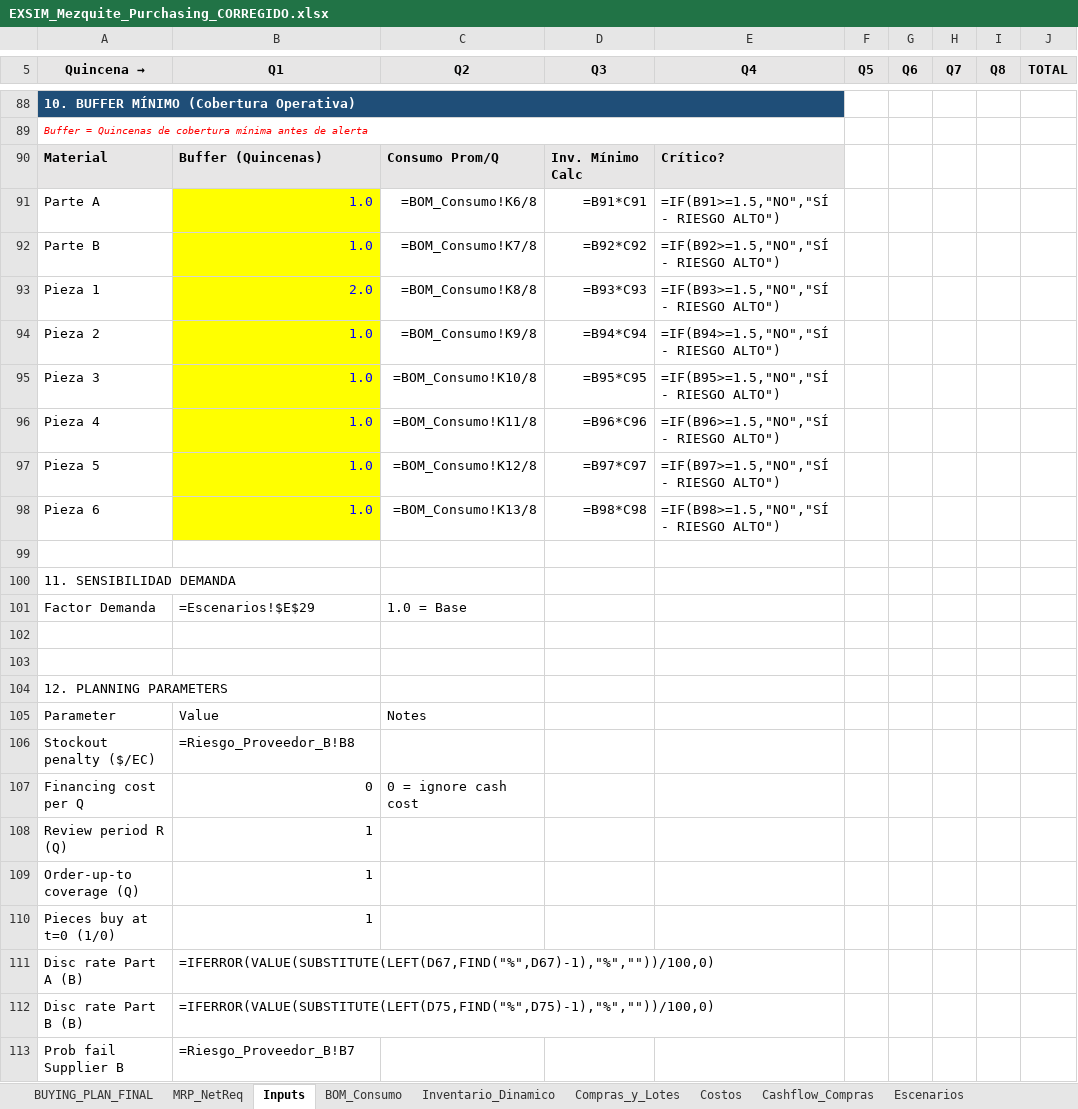
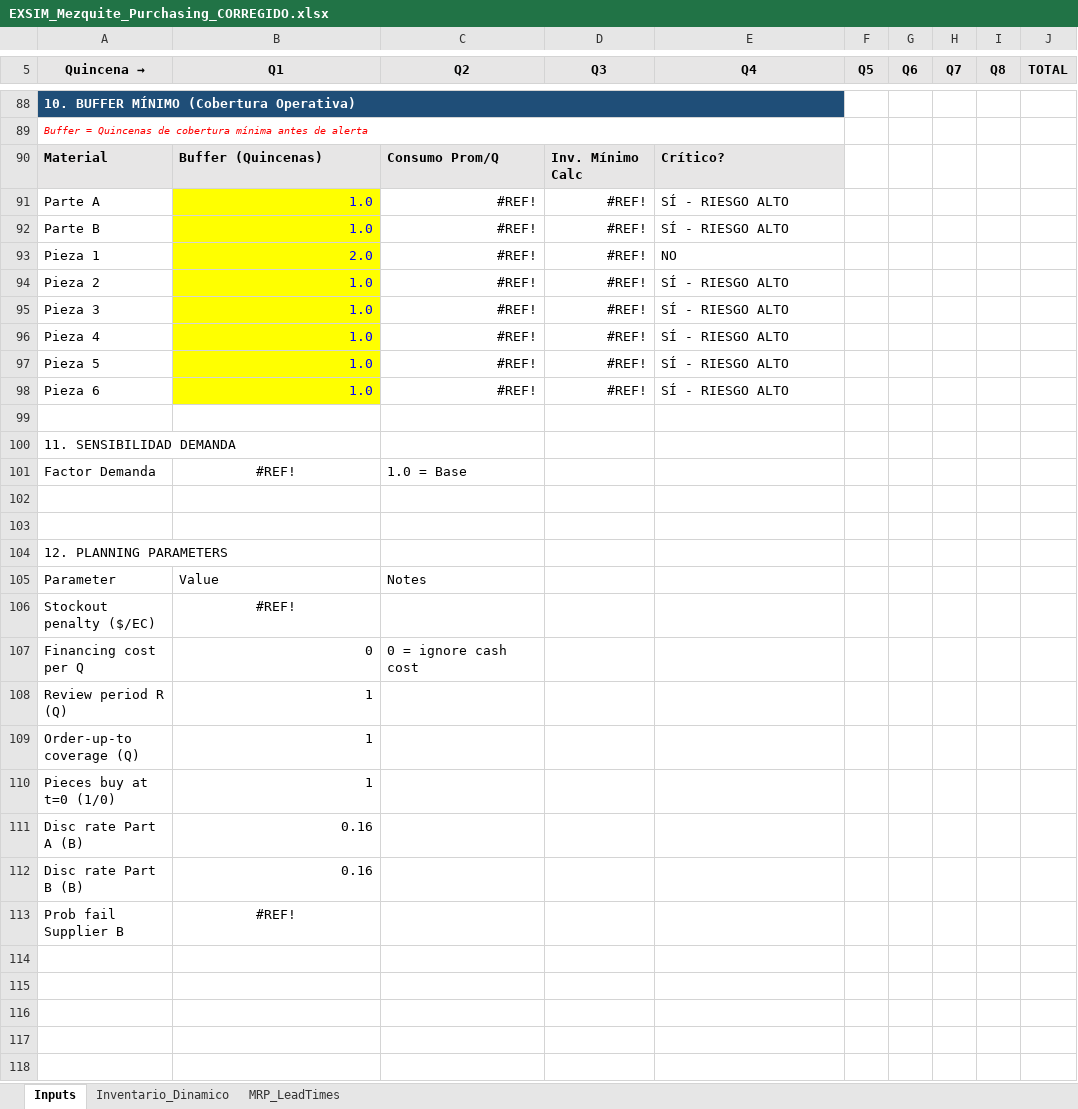
Before and after one commit to albertoquiroga-ctrl/BusinessSim, an Excel workbook: Procurement/EXSIM_Mezquite_Purchasing_CORREGIDO.xlsx, sheet Inputs, drawn as a sheet; only a part is shown, gaps mark what is left out; values as stored, in another font and other column widths than the file's, no borders; formulas without a stored value are shown as written; the diff covers the shown part only; the diff names each change by its address in the sheet, - before the commit and + after, or states it on an @@ line.

```diff
--- a/Procurement/EXSIM_Mezquite_Purchasing_CORREGIDO.xlsx (sheet Inputs)
+++ b/Procurement/EXSIM_Mezquite_Purchasing_CORREGIDO.xlsx (sheet Inputs)
-sheet tab: BUYING_PLAN_FINAL
-sheet tab: MRP_NetReq
-sheet tab: BOM_Consumo
-sheet tab: Compras_y_Lotes
-sheet tab: Costos
-sheet tab: Cashflow_Compras
-sheet tab: Escenarios
-C91 (Q2): =BOM_Consumo!K6/8
+C91 (Q2): #REF!
-D91 (Q3): =B91*C91
+D91 (Q3): #REF!
-E91 (Q4): =IF(B91>=1.5,"NO","SÍ - RIESGO ALTO")
+E91 (Q4): SÍ - RIESGO ALTO
-C92 (Q2): =BOM_Consumo!K7/8
+C92 (Q2): #REF!
-D92 (Q3): =B92*C92
+D92 (Q3): #REF!
-E92 (Q4): =IF(B92>=1.5,"NO","SÍ - RIESGO ALTO")
+E92 (Q4): SÍ - RIESGO ALTO
-C93 (Q2): =BOM_Consumo!K8/8
+C93 (Q2): #REF!
-D93 (Q3): =B93*C93
+D93 (Q3): #REF!
-E93 (Q4): =IF(B93>=1.5,"NO","SÍ - RIESGO ALTO")
+E93 (Q4): NO
-C94 (Q2): =BOM_Consumo!K9/8
+C94 (Q2): #REF!
-D94 (Q3): =B94*C94
+D94 (Q3): #REF!
-E94 (Q4): =IF(B94>=1.5,"NO","SÍ - RIESGO ALTO")
+E94 (Q4): SÍ - RIESGO ALTO
-C95 (Q2): =BOM_Consumo!K10/8
+C95 (Q2): #REF!
-D95 (Q3): =B95*C95
+D95 (Q3): #REF!
-E95 (Q4): =IF(B95>=1.5,"NO","SÍ - RIESGO ALTO")
+E95 (Q4): SÍ - RIESGO ALTO
-C96 (Q2): =BOM_Consumo!K11/8
+C96 (Q2): #REF!
-D96 (Q3): =B96*C96
+D96 (Q3): #REF!
-E96 (Q4): =IF(B96>=1.5,"NO","SÍ - RIESGO ALTO")
+E96 (Q4): SÍ - RIESGO ALTO
-C97 (Q2): =BOM_Consumo!K12/8
+C97 (Q2): #REF!
-D97 (Q3): =B97*C97
+D97 (Q3): #REF!
-E97 (Q4): =IF(B97>=1.5,"NO","SÍ - RIESGO ALTO")
+E97 (Q4): SÍ - RIESGO ALTO
-C98 (Q2): =BOM_Consumo!K13/8
+C98 (Q2): #REF!
-D98 (Q3): =B98*C98
+D98 (Q3): #REF!
-E98 (Q4): =IF(B98>=1.5,"NO","SÍ - RIESGO ALTO")
+E98 (Q4): SÍ - RIESGO ALTO
-B101 (Q1): =Escenarios!$E$29
+B101 (Q1): #REF!
-B101 alignment: left
+B101 alignment: center
-B106 (Q1): =Riesgo_Proveedor_B!B8
+B106 (Q1): #REF!
-B106 alignment: left
+B106 alignment: center
-B111 (Q1): =IFERROR(VALUE(SUBSTITUTE(LEFT(D67,FIND("%",D67)-1),"%",""))/100,0)
+B111 (Q1): 0.16
-B112 (Q1): =IFERROR(VALUE(SUBSTITUTE(LEFT(D75,FIND("%",D75)-1),"%",""))/100,0)
+B112 (Q1): 0.16
-B113 (Q1): =Riesgo_Proveedor_B!B7
+B113 (Q1): #REF!
-B113 alignment: left
+B113 alignment: center
```
Also changed, not shown: 20 edited cells elsewhere in this sheet, sheet Inventario_Dinamico, sheet MRP_LeadTimes, other sheet tabs.
